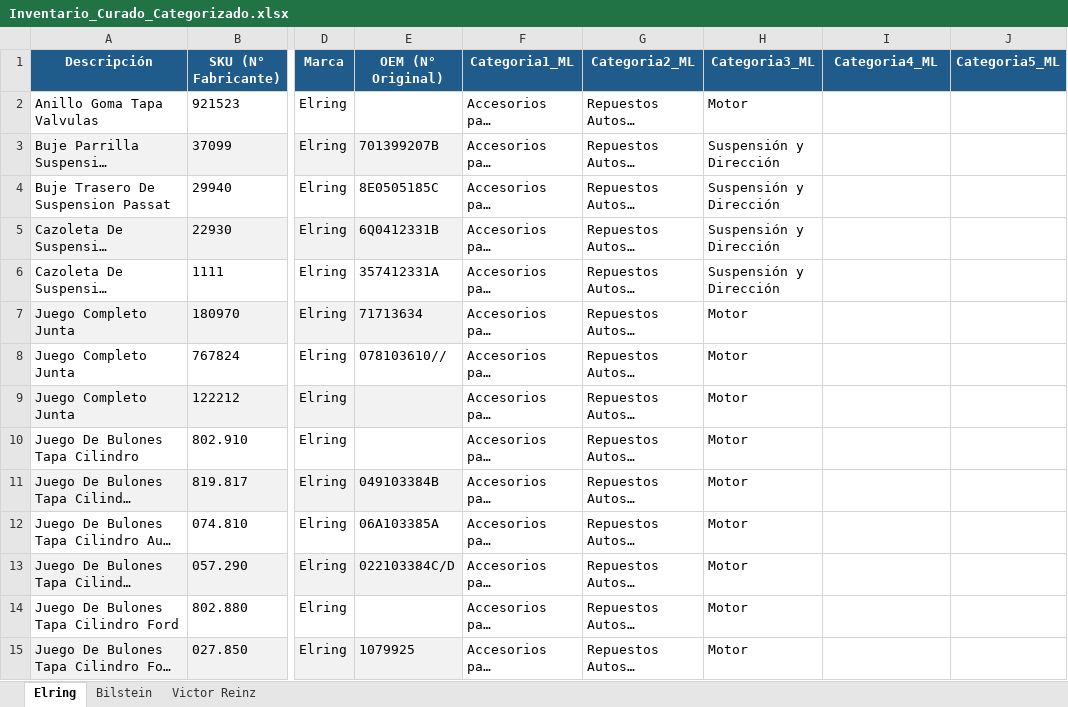
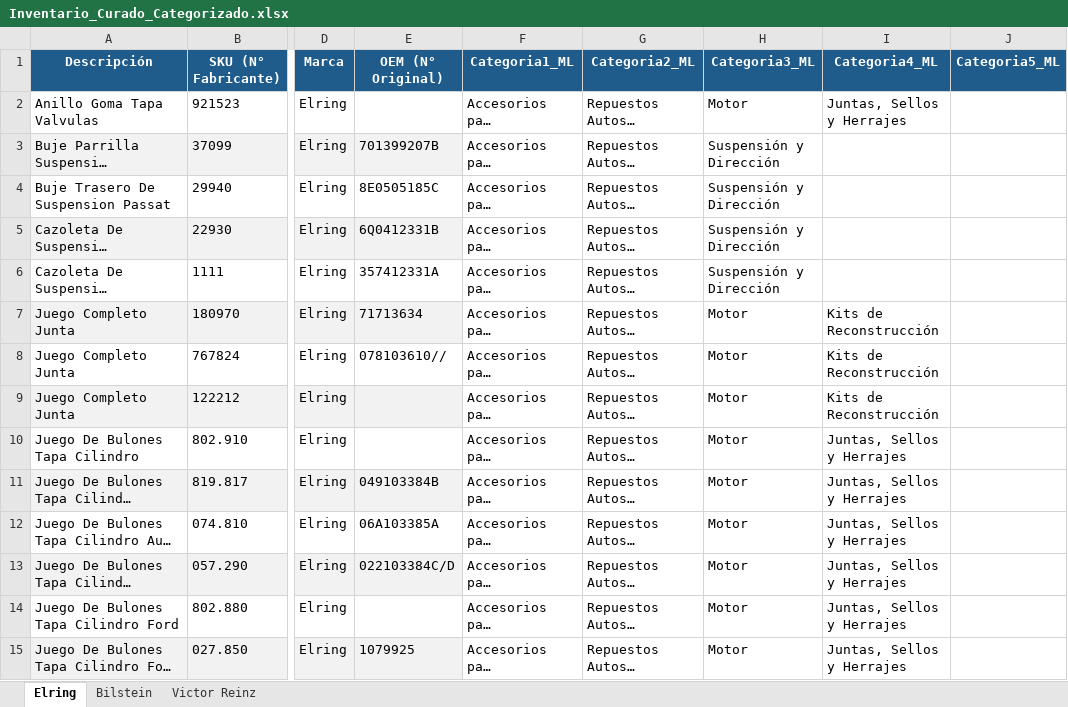
Before and after one commit to volhotic-creator/Gabriel_Categorias_ML, an Excel workbook: Inventario_Curado_Categorizado.xlsx, sheet Elring, drawn as a sheet; only a part is shown, gaps mark what is left out; long unchanged cells end in …; values as stored, in another font and other column widths than the file's, no borders; the diff covers the shown part only; the diff names each change by its address in the sheet, - before the commit and + after, or states it on an @@ line.

```diff
--- a/Inventario_Curado_Categorizado.xlsx (sheet Elring)
+++ b/Inventario_Curado_Categorizado.xlsx (sheet Elring)
-I2 (Categoria4_ML): (empty)
+I2 (Categoria4_ML): Juntas, Sellos y Herrajes
-I7:I9 (Categoria4_ML): (empty)
+I7:I9 (Categoria4_ML): Kits de Reconstrucción
-I10:I15 (Categoria4_ML): (empty)
+I10:I15 (Categoria4_ML): Juntas, Sellos y Herrajes
```
Also changed, not shown: 138 edited cells elsewhere in this sheet, sheet Victor Reinz.
